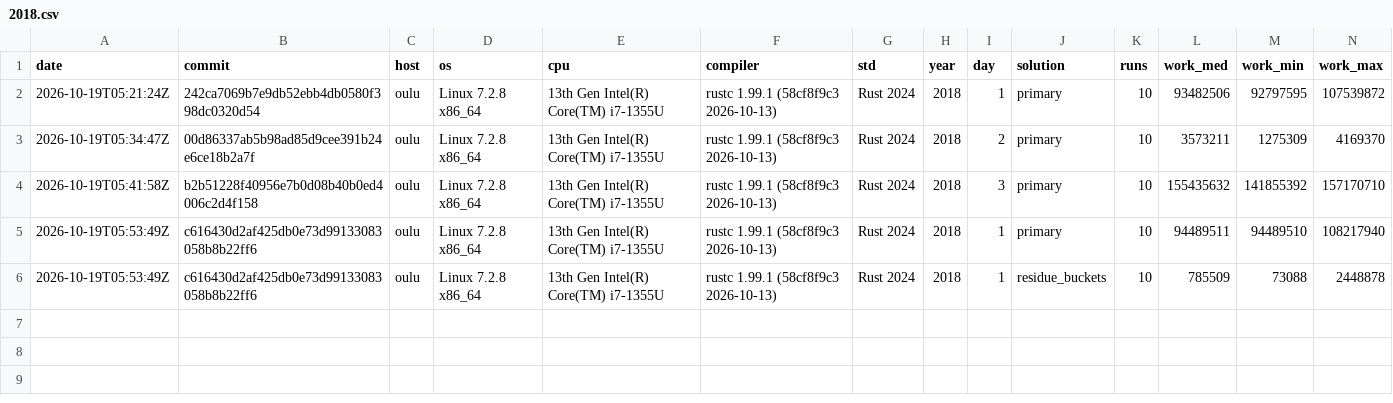
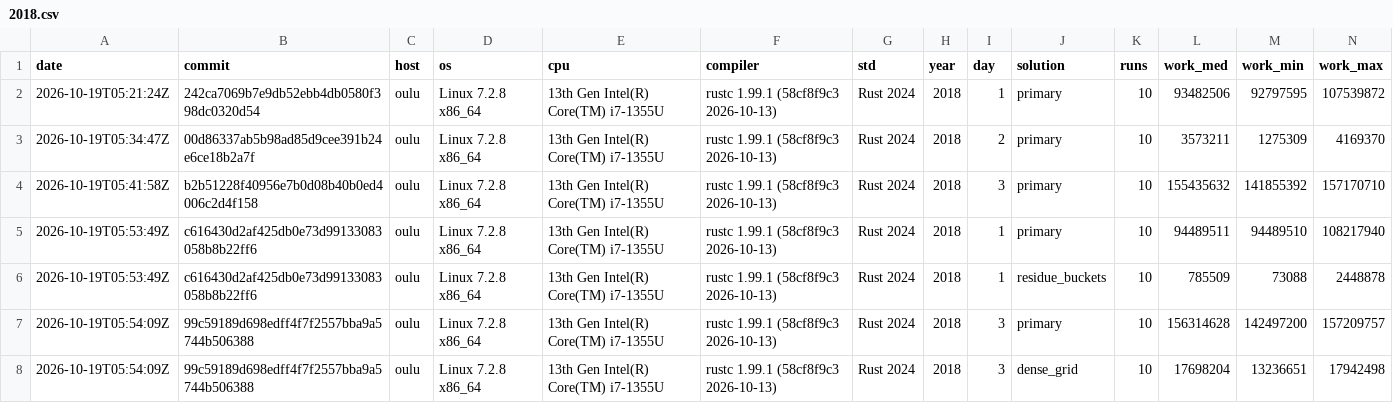
Before and after one commit to anntnzrb/aoc-rs, a CSV file: bench/2018.csv, drawn as a sheet; only a part is shown; rows hold the shown columns only; the diff names each change by its address in the sheet, - before the commit and + after, or states it on an @@ line.

Commit message:
docs: record 2018 day 3 benchmarks
- append canonical benchmark measurements for day 3 primary and dense_grid exploration

```diff
--- a/bench/2018.csv
+++ b/bench/2018.csv
+row 7: 2026-10-19T05:54:09Z | 99c59189d698edff4f7f2557bba9a5744b506388 | oulu | Linux 7.2.8 x86_64 | 13th Gen Intel(R) Core(TM) i7-1355U | rustc 1.99.1 (58cf8f9c3 2026-10-13) | Rust 2024 | 2018 | 3 | primary | 10 | 156314628 | 142497200 | 157209757
+row 8: 2026-10-19T05:54:09Z | 99c59189d698edff4f7f2557bba9a5744b506388 | oulu | Linux 7.2.8 x86_64 | 13th Gen Intel(R) Core(TM) i7-1355U | rustc 1.99.1 (58cf8f9c3 2026-10-13) | Rust 2024 | 2018 | 3 | dense_grid | 10 | 17698204 | 13236651 | 17942498
```
